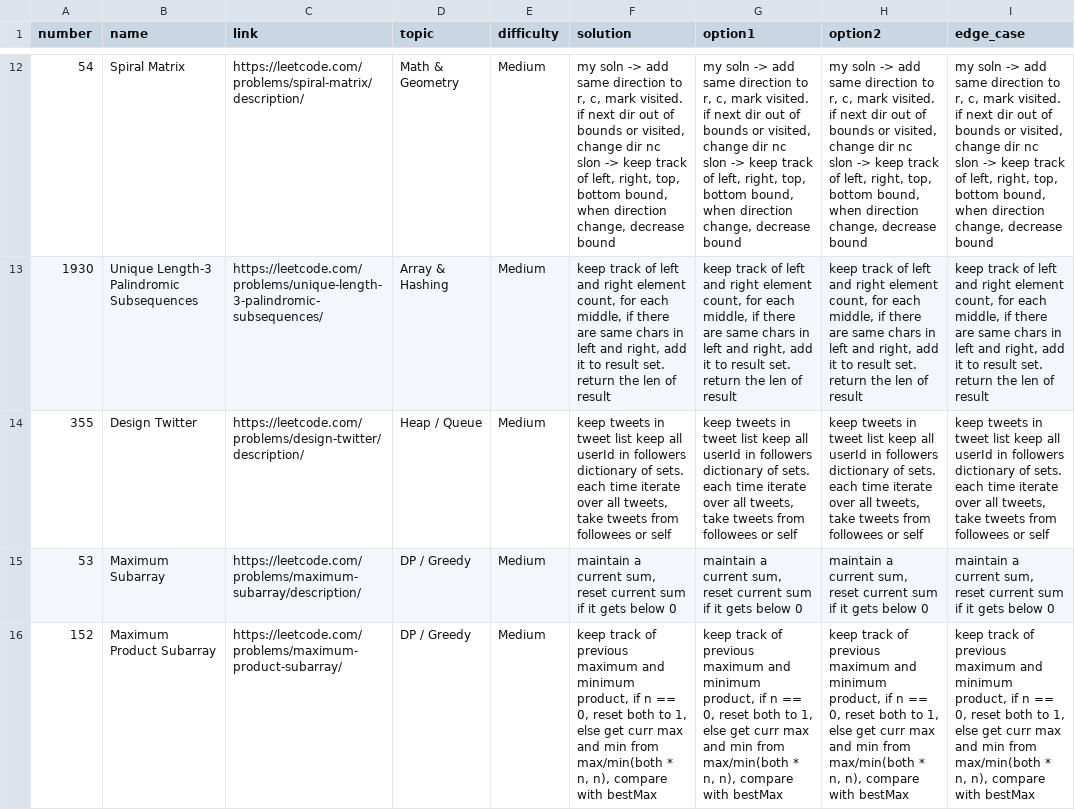
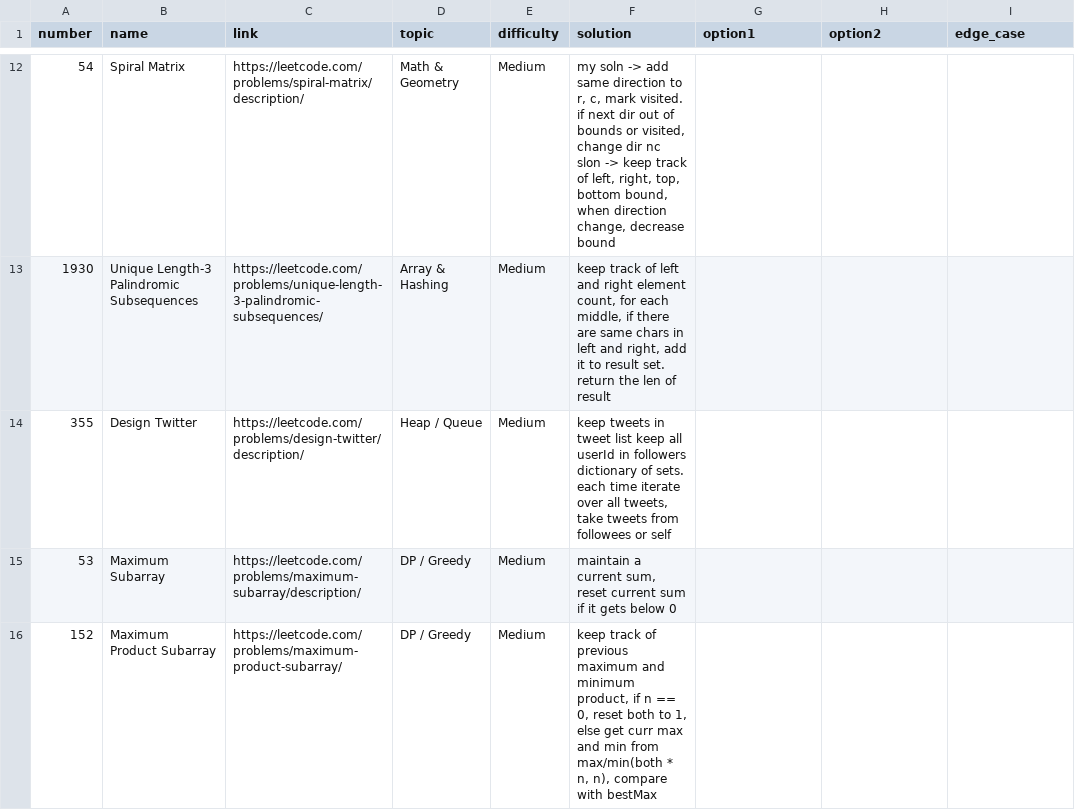
Before and after one commit to enansaif/django-portfolio, a CSV file: website/leetquizzer/data/problems.csv, drawn as a sheet; only a part is shown, gaps mark what is left out; the diff covers the shown part only; the diff names each change by its address in the sheet, - before the commit and + after, or states it on an @@ line.

```diff
--- a/website/leetquizzer/data/problems.csv
+++ b/website/leetquizzer/data/problems.csv
-G12 (option1): my soln -> add same direction to r, c, mark visited. if next dir out of bounds or visited, change dir nc slon -> keep track of left, right, top, bottom bound, when direction change, decrease bound
+G12 (option1): (empty)
-H12 (option2): my soln -> add same direction to r, c, mark visited. if next dir out of bounds or visited, change dir nc slon -> keep track of left, right, top, bottom bound, when direction change, decrease bound
+H12 (option2): (empty)
-I12 (edge_case): my soln -> add same direction to r, c, mark visited. if next dir out of bounds or visited, change dir nc slon -> keep track of left, right, top, bottom bound, when direction change, decrease bound
+I12 (edge_case): (empty)
-G13 (option1): keep track of left and right element count, for each middle, if there are same chars in left and right, add it to result set. return the len of result
+G13 (option1): (empty)
-H13 (option2): keep track of left and right element count, for each middle, if there are same chars in left and right, add it to result set. return the len of result
+H13 (option2): (empty)
-I13 (edge_case): keep track of left and right element count, for each middle, if there are same chars in left and right, add it to result set. return the len of result
+I13 (edge_case): (empty)
-G14 (option1): keep tweets in tweet list keep all userId in followers dictionary of sets. each time iterate over all tweets, take tweets from followees or self
+G14 (option1): (empty)
-H14 (option2): keep tweets in tweet list keep all userId in followers dictionary of sets. each time iterate over all tweets, take tweets from followees or self
+H14 (option2): (empty)
-I14 (edge_case): keep tweets in tweet list keep all userId in followers dictionary of sets. each time iterate over all tweets, take tweets from followees or self
+I14 (edge_case): (empty)
-G15 (option1): maintain a current sum, reset current sum if it gets below 0
+G15 (option1): (empty)
-H15 (option2): maintain a current sum, reset current sum if it gets below 0
+H15 (option2): (empty)
-I15 (edge_case): maintain a current sum, reset current sum if it gets below 0
+I15 (edge_case): (empty)
-G16 (option1): keep track of previous maximum and minimum product, if n == 0, reset both to 1, else get curr max and min from max/min(both * n, n), compare with bestMax
+G16 (option1): (empty)
-H16 (option2): keep track of previous maximum and minimum product, if n == 0, reset both to 1, else get curr max and min from max/min(both * n, n), compare with bestMax
+H16 (option2): (empty)
-I16 (edge_case): keep track of previous maximum and minimum product, if n == 0, reset both to 1, else get curr max and min from max/min(both * n, n), compare with bestMax
+I16 (edge_case): (empty)
```
Also changed, not shown: 30 edited cells elsewhere in this file, 15 other files.
